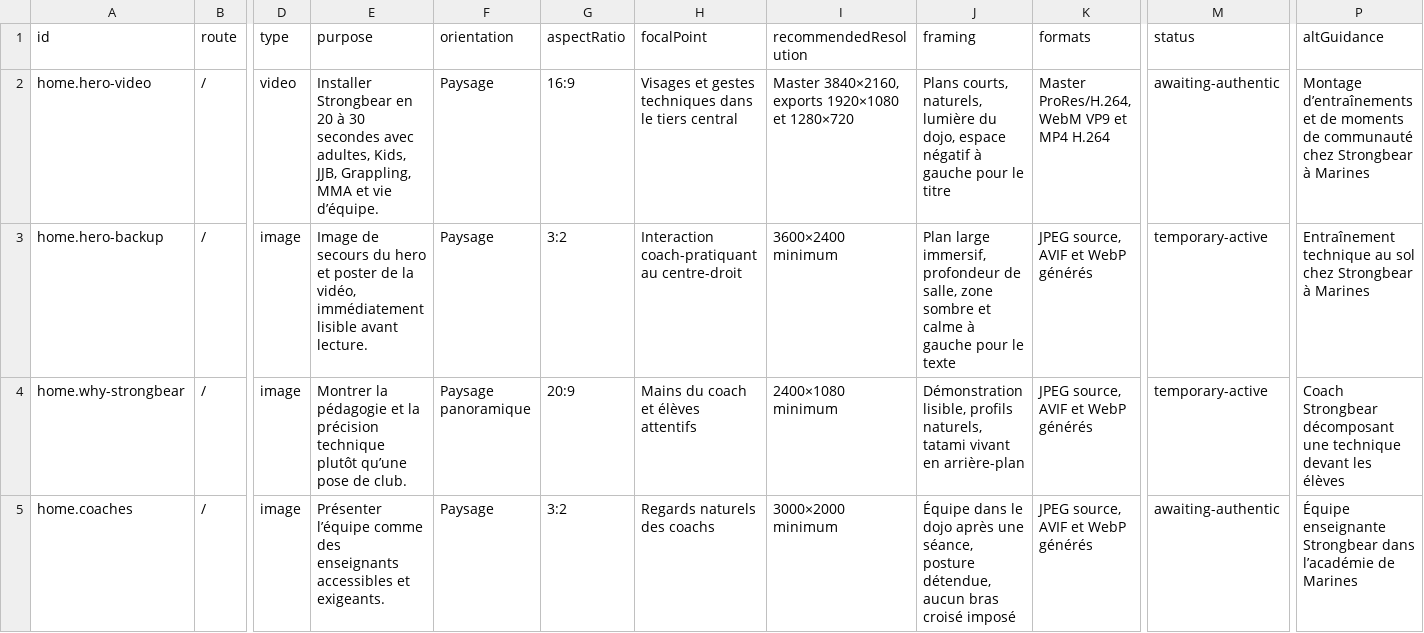
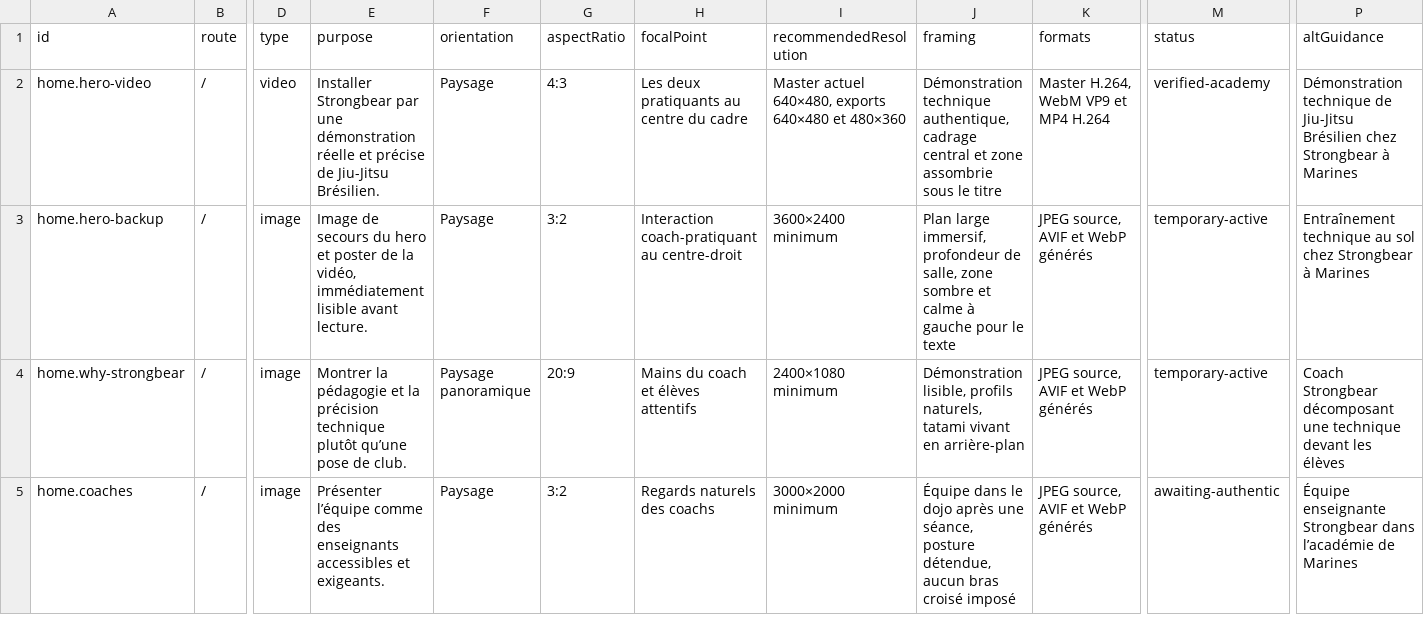
Before and after one commit to arawakejeu-dev/strongbear-site, a CSV file: docs/media/media-inventory.csv, drawn as a sheet; only a part is shown, gaps mark what is left out; the diff names each change by its address in the sheet, - before the commit and + after, or states it on an @@ line.

Commit message:
Add authentic training video to home hero

```diff
--- a/docs/media/media-inventory.csv
+++ b/docs/media/media-inventory.csv
-E2 (purpose): Installer Strongbear en 20 à 30 secondes avec adultes, Kids, JJB, Grappling, MMA et vie d’équipe.
+E2 (purpose): Installer Strongbear par une démonstration réelle et précise de Jiu-Jitsu Brésilien.
-G2 (aspectRatio): 16:9
+G2 (aspectRatio): 4:3
-H2 (focalPoint): Visages et gestes techniques dans le tiers central
+H2 (focalPoint): Les deux pratiquants au centre du cadre
-I2 (recommendedResolution): Master 3840×2160, exports 1920×1080 et 1280×720
+I2 (recommendedResolution): Master actuel 640×480, exports 640×480 et 480×360
-J2 (framing): Plans courts, naturels, lumière du dojo, espace négatif à gauche pour le titre
+J2 (framing): Démonstration technique authentique, cadrage central et zone assombrie sous le titre
-K2 (formats): Master ProRes/H.264, WebM VP9 et MP4 H.264
+K2 (formats): Master H.264, WebM VP9 et MP4 H.264
-M2 (status): awaiting-authentic
+M2 (status): verified-academy
-P2 (altGuidance): Montage d’entraînements et de moments de communauté chez Strongbear…
+P2 (altGuidance): Démonstration technique de Jiu-Jitsu Brésilien chez Strongbear…
```
Also changed, not shown: 17 other files.
